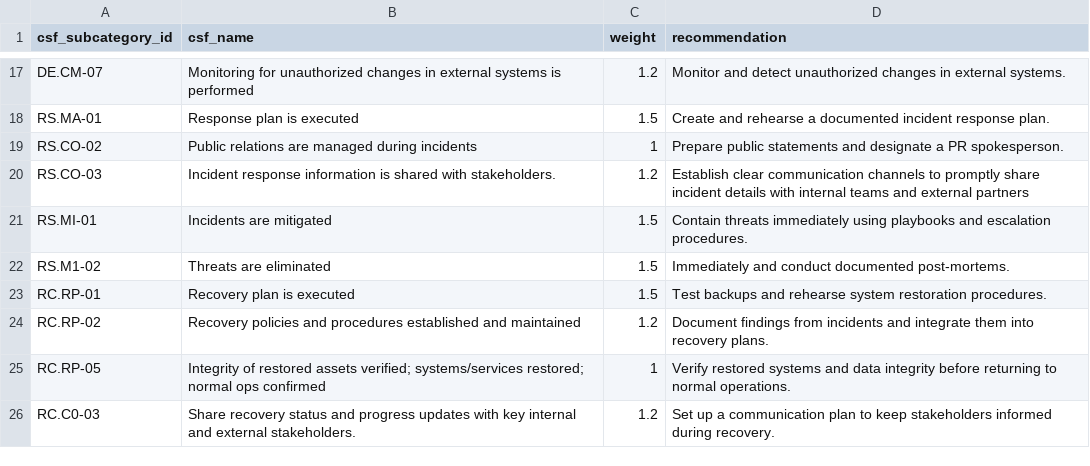
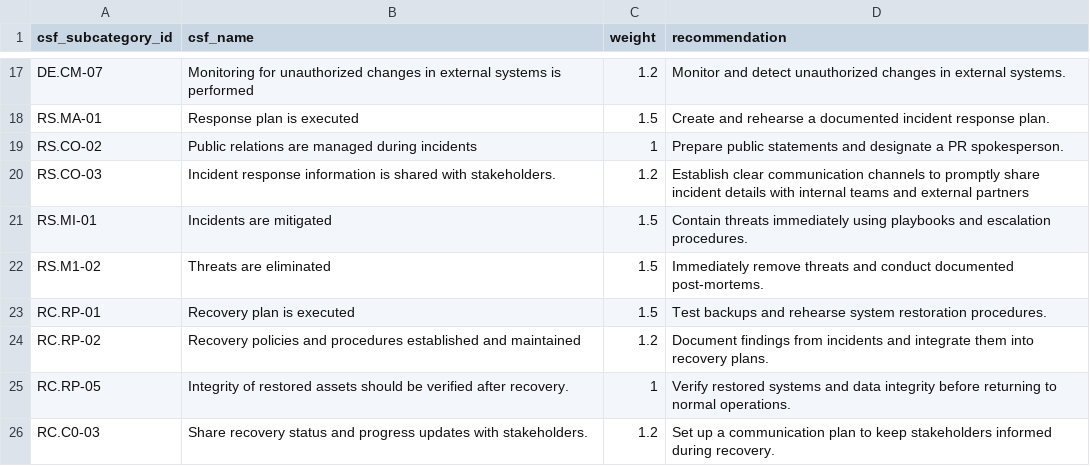
Before and after one commit to eriklacson/CSFLite, a CSV file: data/csf_lookup.csv, drawn as a sheet; only a part is shown, gaps mark what is left out.

```diff
--- a/data/csf_lookup.csv
+++ b/data/csf_lookup.csv
@@ -21,6 +21,6 @@ RS.CO-03,Incident response information is shared with stakeholders.,1.2,Establis
 RS.MI-01,Incidents are mitigated,1.5,Contain threats immediately using playbooks and escalation procedures.
-RS.M1-02,Threats are eliminated,1.5,Immediately and conduct documented post-mortems.
+RS.M1-02,Threats are eliminated,1.5,Immediately remove threats and conduct documented post-mortems.
 RC.RP-01,Recovery plan is executed,1.5,Test backups and rehearse system restoration procedures.
 RC.RP-02,Recovery policies and procedures established and maintained,1.2,Document findings from incidents and integrate them into recovery plans.
-RC.RP-05,Integrity of restored assets verified; systems/services restored; normal ops confirmed,1,Verify restored systems and data integrity before returning to normal operations.
-RC.C0-03,Share recovery status and progress updates with key internal and external stakeholders.,1.2,Set up a communication plan to keep stakeholders informed during recovery.
+RC.RP-05,Integrity of restored assets should be verified after recovery.,1,Verify restored systems and data integrity before returning to normal operations.
+RC.C0-03,Share recovery status and progress updates with stakeholders.,1.2,Set up a communication plan to keep stakeholders informed during recovery.
```
Also changed, not shown: data/heat_map_lookup.csv, 4 other files.
